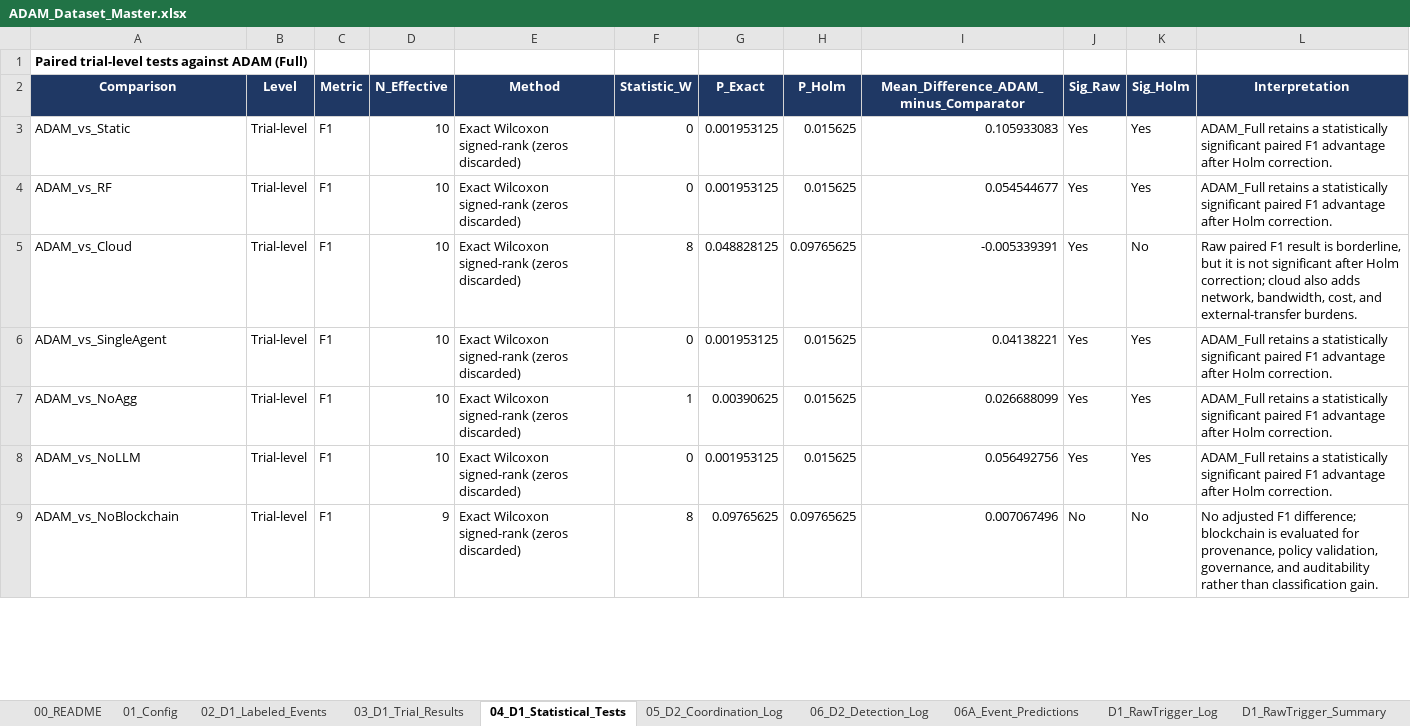
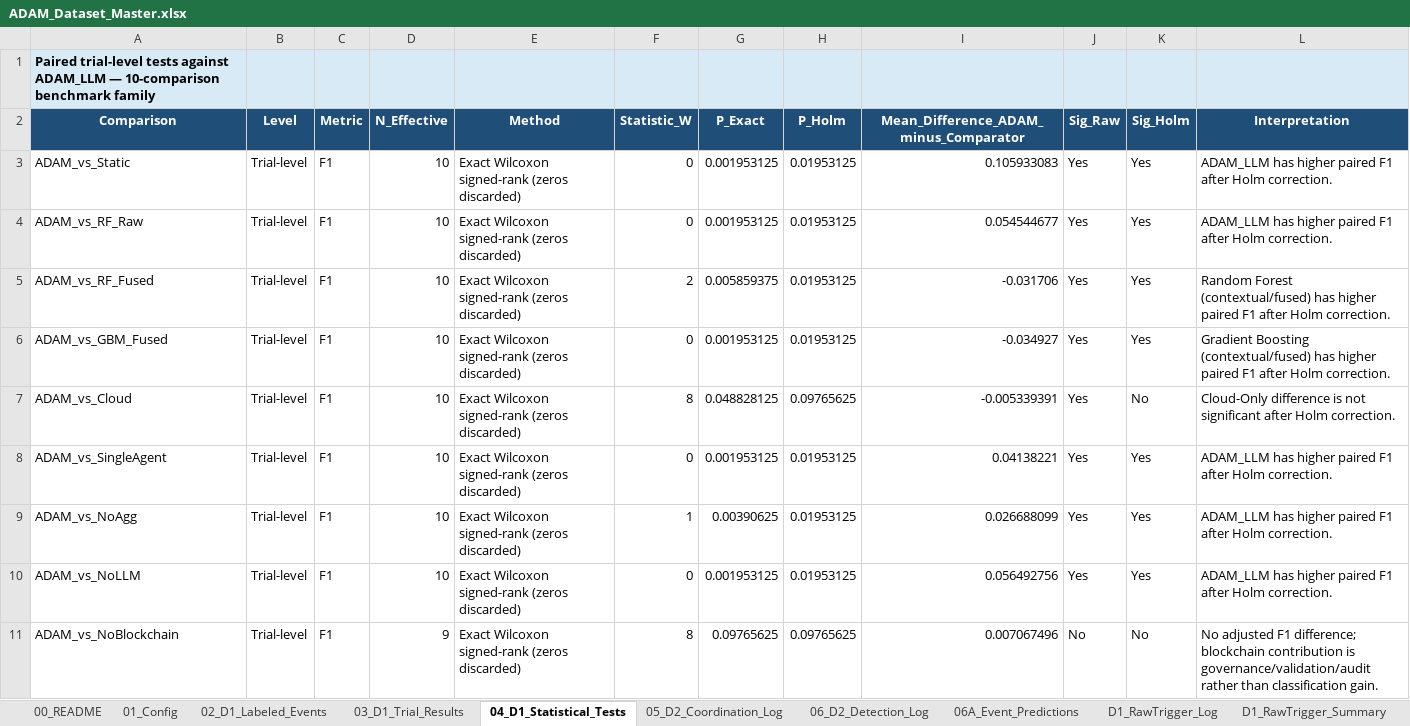
Before and after one commit to CryptoGuy1/ADAM, an Excel workbook: data/ADAM_Dataset_Master.xlsx, sheet 04_D1_Statistical_Tests, drawn as a sheet; only a part is shown; values as stored, in another font and other column widths than the file's, no borders; addresses are those after the commit; the diff covers the shown part only; the diff names each change by its address in the sheet, - before the commit and + after, or states it on an @@ line.

Commit message:
Align ADAM repository with revised manuscript and evidence

```diff
--- a/data/ADAM_Dataset_Master.xlsx (sheet 04_D1_Statistical_Tests)
+++ b/data/ADAM_Dataset_Master.xlsx (sheet 04_D1_Statistical_Tests)
-A1 (Comparison): …tests against ADAM (Full)
+A1 (Comparison): …tests against ADAM_LLM — 10-comparison benchmark family
-A1:L1 fill: none
+A1:L1 fill: #D9EAF7
-H3:H4 (P_Holm): 0.015625
+H3:H4 (P_Holm): 0.01953125
-L3:L4 (Interpretation): ADAM_Full retains a statistically significant paired F1 advantage after Holm…
+L3:L4 (Interpretation): ADAM_LLM has higher paired F1 after Holm…
-A4 (Comparison): ADAM_vs_RF
+A4 (Comparison): ADAM_vs_RF_Raw
+row 5: ADAM_vs_RF_Fused | Trial-level | F1 | 10 | Exact Wilcoxon signed-rank (zeros discarded) | 2 | 0.005859375 | 0.01953125 | -0.031706 | Yes | Yes | Random Forest (contextual/fused) has higher paired F1 after Holm correction.
+row 6: ADAM_vs_GBM_Fused | Trial-level | F1 | 10 | Exact Wilcoxon signed-rank (zeros discarded) | 0 | 0.001953125 | 0.01953125 | -0.034927 | Yes | Yes | Gradient Boosting (contextual/fused) has higher paired F1 after Holm correction.
-L7 (Interpretation): Raw paired F1 result is borderline, but it is not significant after Holm correction; cloud also adds network, bandwidth, cost, and external-transfer burdens.
+L7 (Interpretation): Cloud-Only difference is not significant after Holm correction.
-H8:H10 (P_Holm): 0.015625
+H8:H10 (P_Holm): 0.01953125
-L8:L10 (Interpretation): ADAM_Full retains a statistically significant paired F1 advantage after Holm…
+L8:L10 (Interpretation): ADAM_LLM has higher paired F1 after Holm…
-L11 (Interpretation): …difference; blockchain is evaluated for provenance, policy validation, governance, and auditability rather than…
+L11 (Interpretation): …difference; blockchain contribution is governance/validation/audit rather than…
```
Also changed, not shown: 6 removed rows and 3 edited cells elsewhere in this sheet, sheet 03_D1_Trial_Results, sheet D1_RawTrigger_Log, sheet D1_RawTrigger_Summary, sheet 01_Config, sheet 00_README, sheet 13_Security_Data_Leakage, 2 more sheets, other sheet tabs, 48 other files.
